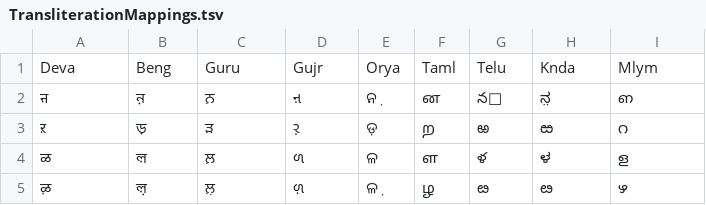
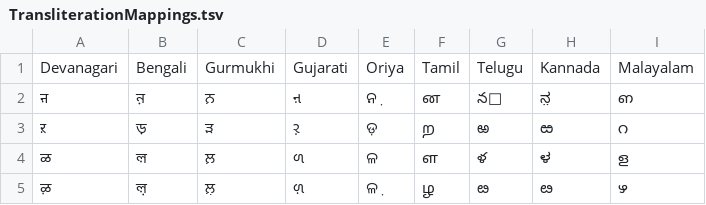
Before and after one commit to bhashini-ai/TTS_Utils, a TSV file: src/main/resources/TransliterationMappings.tsv, drawn as a sheet; removed rows and columns are numbered as before the commit, all else as after; the diff names each change by its address in the sheet, - before the commit and + after, or states it on an @@ line.

```diff
--- a/src/main/resources/TransliterationMappings.tsv
+++ b/src/main/resources/TransliterationMappings.tsv
-row 1: Deva | Beng | Guru | Gujr | Orya | Taml | Telu | Knda | Mlym
+row 1: Devanagari | Bengali | Gurmukhi | Gujarati | Oriya | Tamil | Telugu | Kannada | Malayalam
```
Also changed, not shown: 3 other files.
